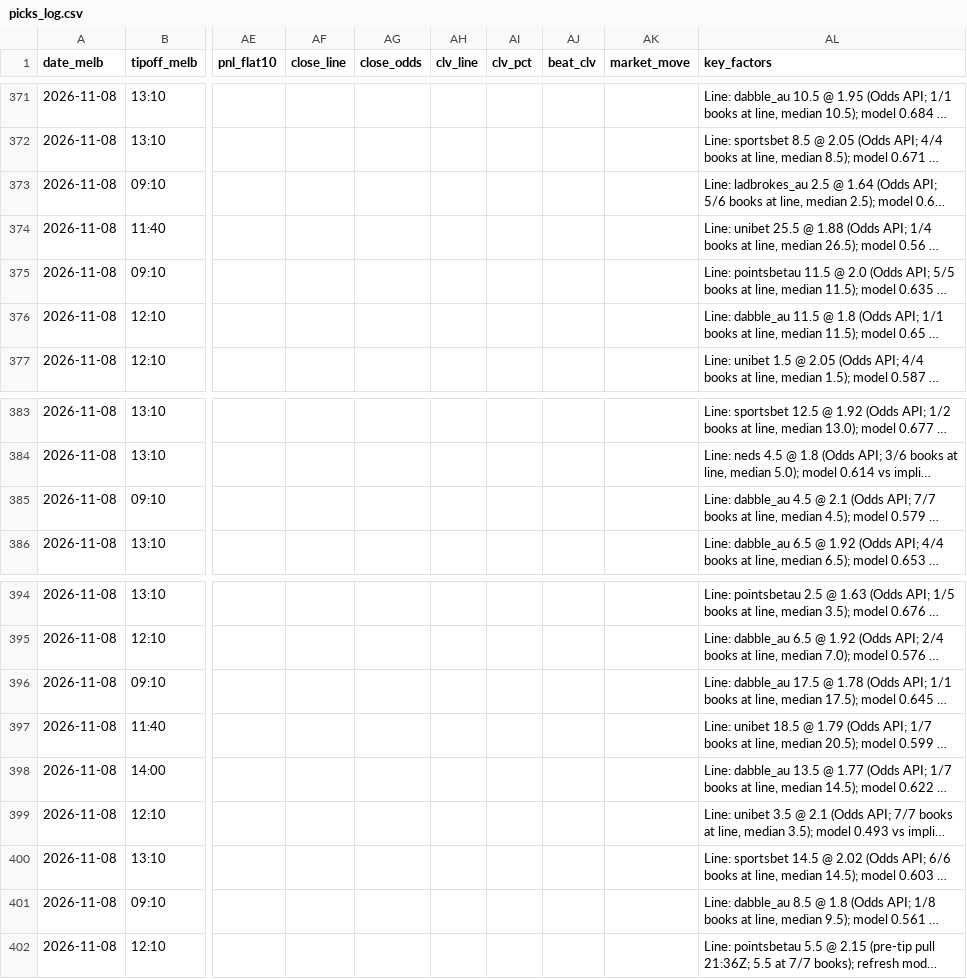
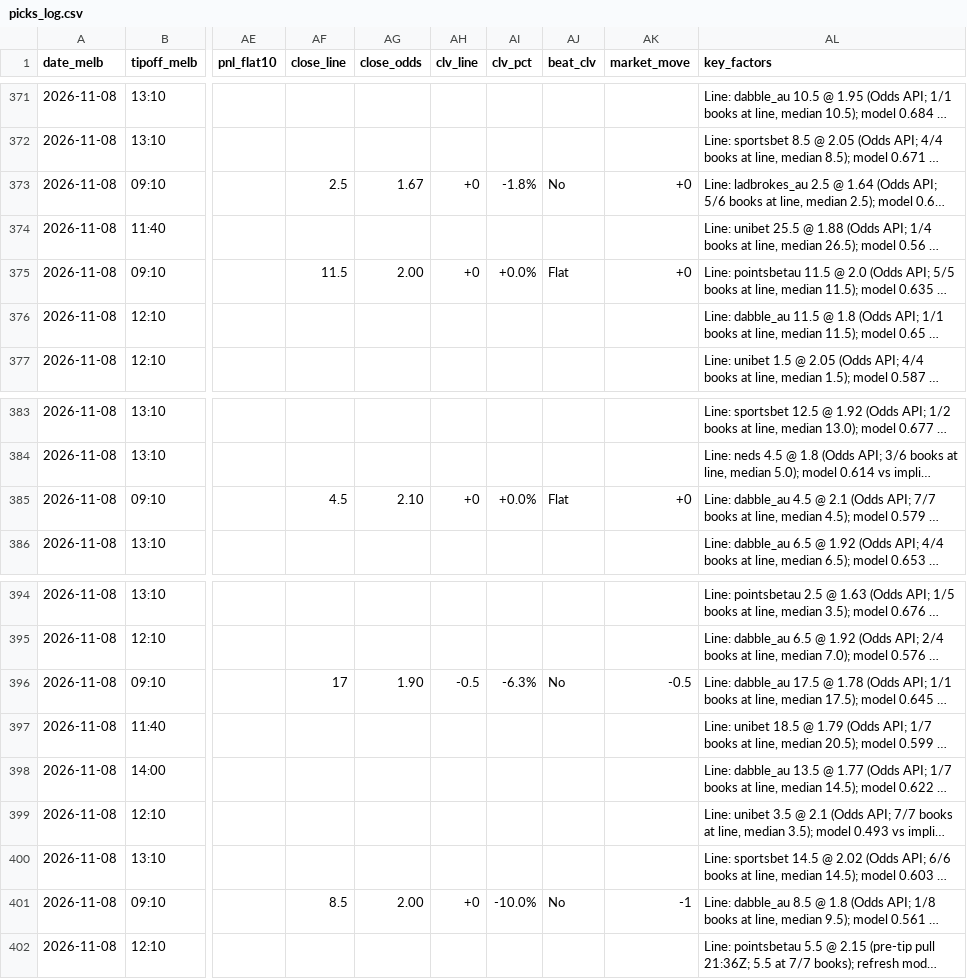
Before and after one commit to darcyedmiston/nba-odds, a CSV file: model/picks_log.csv, drawn as a sheet; only a part is shown, gaps mark what is left out; long unchanged cells end in …; the diff names each change by its address in the sheet, - before the commit and + after, or states it on an @@ line.

```diff
--- a/model/picks_log.csv
+++ b/model/picks_log.csv
-AF373 (close_line): (empty)
+AF373 (close_line): 2.5
-AG373 (close_odds): (empty)
+AG373 (close_odds): 1.67
-AH373 (clv_line): (empty)
+AH373 (clv_line): +0
-AI373 (clv_pct): (empty)
+AI373 (clv_pct): -1.8%
-AJ373 (beat_clv): (empty)
+AJ373 (beat_clv): No
-AK373 (market_move): (empty)
+AK373 (market_move): +0
-AF375 (close_line): (empty)
+AF375 (close_line): 11.5
-AG375 (close_odds): (empty)
+AG375 (close_odds): 2.00
-AH375 (clv_line): (empty)
+AH375 (clv_line): +0
-AI375 (clv_pct): (empty)
+AI375 (clv_pct): +0.0%
-AJ375 (beat_clv): (empty)
+AJ375 (beat_clv): Flat
-AK375 (market_move): (empty)
+AK375 (market_move): +0
-AF385 (close_line): (empty)
+AF385 (close_line): 4.5
-AG385 (close_odds): (empty)
+AG385 (close_odds): 2.10
-AH385 (clv_line): (empty)
+AH385 (clv_line): +0
-AI385 (clv_pct): (empty)
+AI385 (clv_pct): +0.0%
-AJ385 (beat_clv): (empty)
+AJ385 (beat_clv): Flat
-AK385 (market_move): (empty)
+AK385 (market_move): +0
-AF396 (close_line): (empty)
+AF396 (close_line): 17
-AG396 (close_odds): (empty)
+AG396 (close_odds): 1.90
-AH396 (clv_line): (empty)
+AH396 (clv_line): -0.5
-AI396 (clv_pct): (empty)
+AI396 (clv_pct): -6.3%
-AJ396 (beat_clv): (empty)
+AJ396 (beat_clv): No
-AK396 (market_move): (empty)
+AK396 (market_move): -0.5
-AF401 (close_line): (empty)
+AF401 (close_line): 8.5
-AG401 (close_odds): (empty)
+AG401 (close_odds): 2.00
-AH401 (clv_line): (empty)
+AH401 (clv_line): +0
-AI401 (clv_pct): (empty)
+AI401 (clv_pct): -10.0%
-AJ401 (beat_clv): (empty)
+AJ401 (beat_clv): No
-AK401 (market_move): (empty)
+AK401 (market_move): -1
```
Also changed, not shown: 4 other files.
